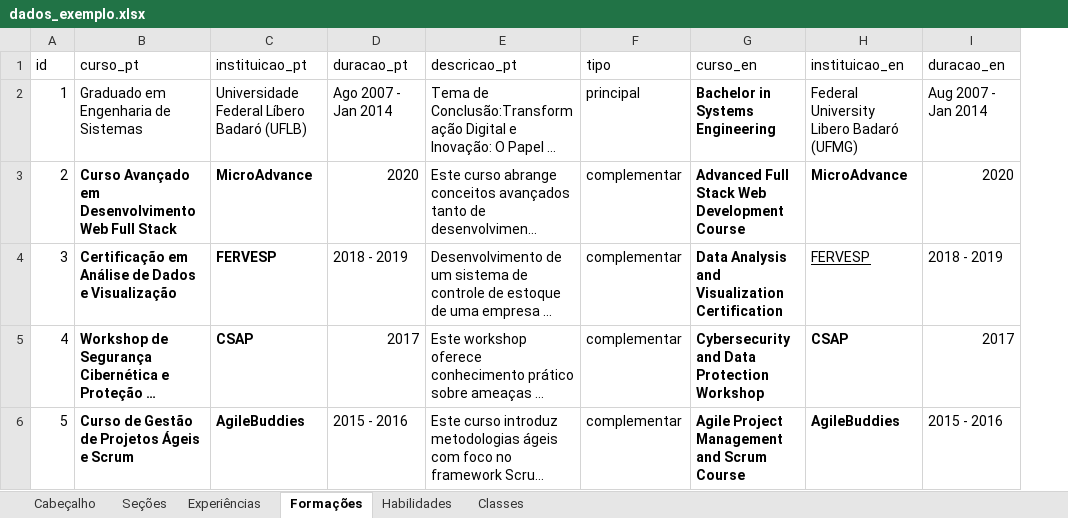
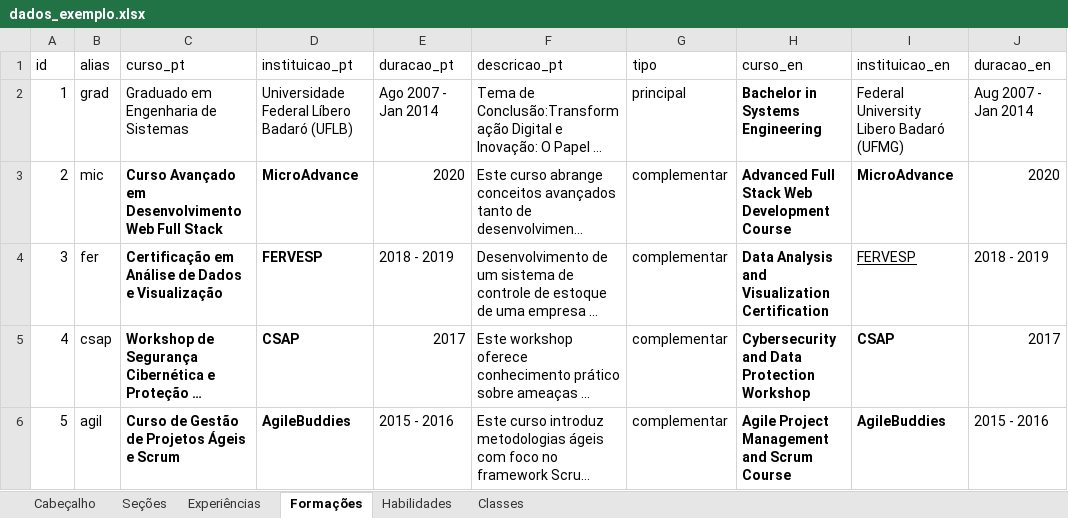
Before and after one commit to gabrielmrp/cvgen, an Excel workbook: dados_exemplo.xlsx, sheet Formações, drawn as a sheet; only a part is shown; long unchanged cells end in …; values as stored, in another font and other column widths than the file's, no borders; the diff names each change by its address in the sheet, - before the commit and + after, or states it on an @@ line.

Commit message:
Criação do arquivo de input de dados e mapeamento na estrutura do curriculo

```diff
--- a/dados_exemplo.xlsx (sheet Formações)
+++ b/dados_exemplo.xlsx (sheet Formações)
+column B (alias), rows 2-6: grad | mic | fer | csap | agil
```
Also changed, not shown: sheet Experiências, 8 other files.
